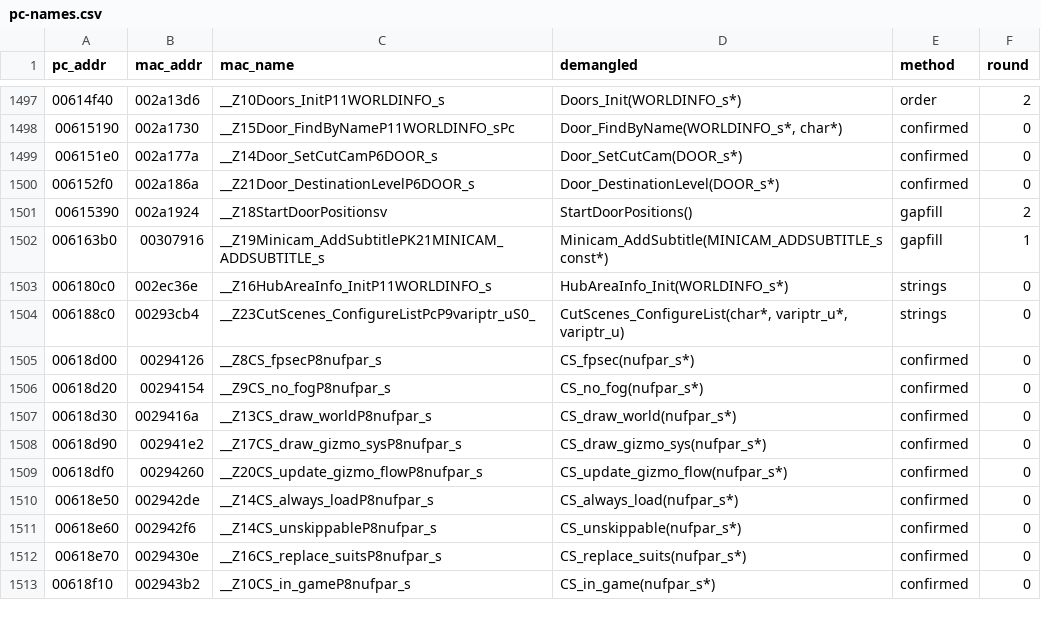
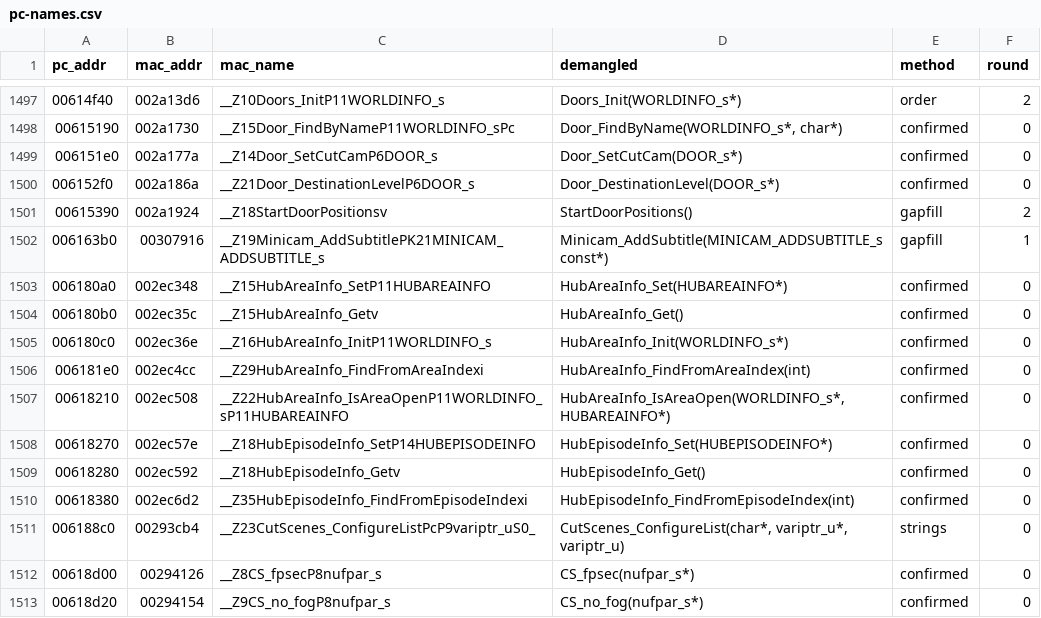
Before and after one commit to wasdhjklxyz/lbtvg, a CSV file: tools/symbols/pc-names.csv, drawn as a sheet; only a part is shown, gaps mark what is left out; the shorter side is filled out with more unchanged rows.

```diff
--- a/tools/symbols/pc-names.csv
+++ b/tools/symbols/pc-names.csv
@@ -1502,3 +1502,10 @@ pc_addr,mac_addr,mac_name,demangled,method,round
 006163b0,00307916,__Z19Minicam_AddSubtitlePK21MINICAM_ADDSUBTITLE_s,Minicam_AddSubtitle(MINICAM_ADDSUBTITLE_s const*),gapfill,1
-006180c0,002ec36e,__Z16HubAreaInfo_InitP11WORLDINFO_s,HubAreaInfo_Init(WORLDINFO_s*),strings,0
+006180a0,002ec348,__Z15HubAreaInfo_SetP11HUBAREAINFO,HubAreaInfo_Set(HUBAREAINFO*),confirmed,0
+006180b0,002ec35c,__Z15HubAreaInfo_Getv,HubAreaInfo_Get(),confirmed,0
+006180c0,002ec36e,__Z16HubAreaInfo_InitP11WORLDINFO_s,HubAreaInfo_Init(WORLDINFO_s*),confirmed,0
+006181e0,002ec4cc,__Z29HubAreaInfo_FindFromAreaIndexi,HubAreaInfo_FindFromAreaIndex(int),confirmed,0
+00618210,002ec508,__Z22HubAreaInfo_IsAreaOpenP11WORLDINFO_sP11HUBAREAINFO,"HubAreaInfo_IsAreaOpen(WORLDINFO_s*, HUBAREAINFO*)",confirmed,0
+00618270,002ec57e,__Z18HubEpisodeInfo_SetP14HUBEPISODEINFO,HubEpisodeInfo_Set(HUBEPISODEINFO*),confirmed,0
+00618280,002ec592,__Z18HubEpisodeInfo_Getv,HubEpisodeInfo_Get(),confirmed,0
+00618380,002ec6d2,__Z35HubEpisodeInfo_FindFromEpisodeIndexi,HubEpisodeInfo_FindFromEpisodeIndex(int),confirmed,0
 006188c0,00293cb4,__Z23CutScenes_ConfigureListPcP9variptr_uS0_,"CutScenes_ConfigureList(char*, variptr_u*, variptr_u)",strings,0
```
Also changed, not shown: 6 other files.
